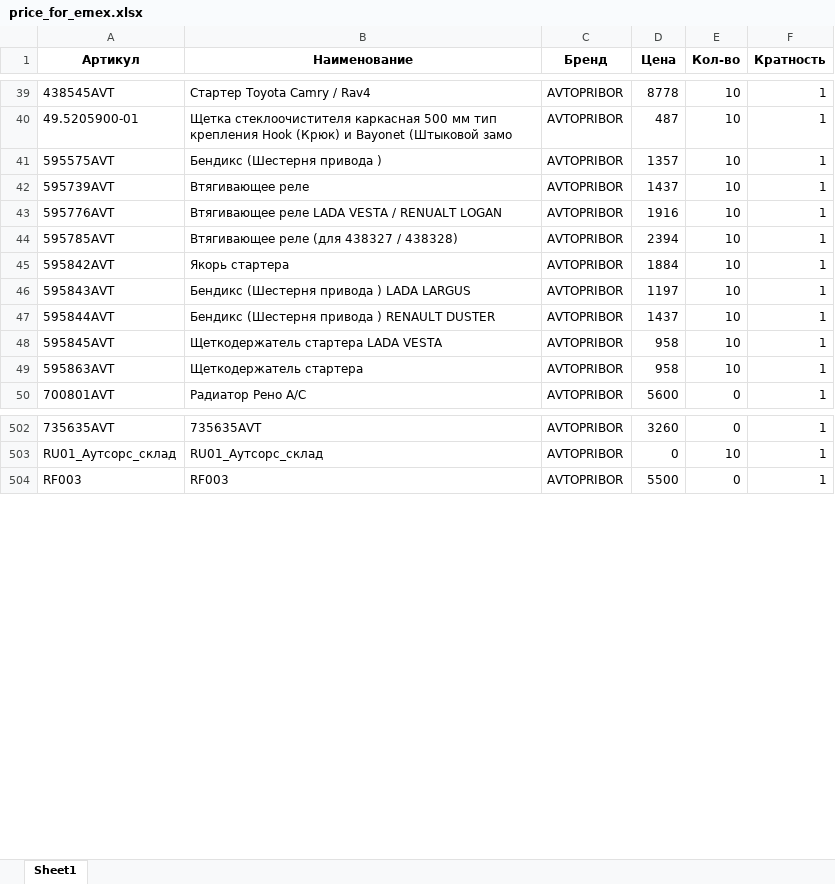
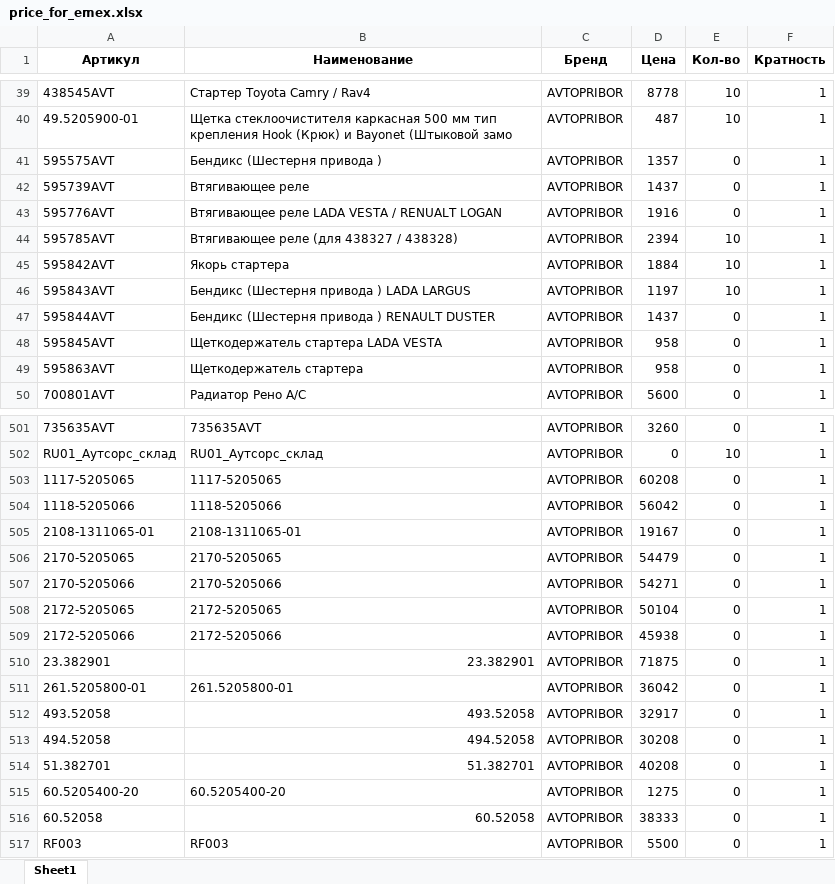
Before and after one commit to beton18/emex-co_project, an Excel workbook: price_for_emex.xlsx, sheet Sheet1, drawn as a sheet; only a part is shown, gaps mark what is left out; values as stored, in another font and other column widths than the file's, no borders; the diff covers the shown part only; the diff names each change by its address in the sheet, - before the commit and + after, or states it on an @@ line.

Commit message:
Обновление фида EMEX - 2025-07-07 06:19

```diff
--- a/price_for_emex.xlsx (sheet Sheet1)
+++ b/price_for_emex.xlsx (sheet Sheet1)
-E41:E43 (Кол-во): 10
+E41:E43 (Кол-во): 0
-E47:E49 (Кол-во): 10
+E47:E49 (Кол-во): 0
+row 503: 1117-5205065 | 1117-5205065 | AVTOPRIBOR | 60208 | 0 | 1
+row 504: 1118-5205066 | 1118-5205066 | AVTOPRIBOR | 56042 | 0 | 1
+row 505: 2108-1311065-01 | 2108-1311065-01 | AVTOPRIBOR | 19167 | 0 | 1
+row 506: 2170-5205065 | 2170-5205065 | AVTOPRIBOR | 54479 | 0 | 1
+row 507: 2170-5205066 | 2170-5205066 | AVTOPRIBOR | 54271 | 0 | 1
+row 508: 2172-5205065 | 2172-5205065 | AVTOPRIBOR | 50104 | 0 | 1
+row 509: 2172-5205066 | 2172-5205066 | AVTOPRIBOR | 45938 | 0 | 1
+row 510: 23.382901 | 23.382901 | AVTOPRIBOR | 71875 | 0 | 1
+row 511: 261.5205800-01 | 261.5205800-01 | AVTOPRIBOR | 36042 | 0 | 1
+row 512: 493.52058 | 493.52058 | AVTOPRIBOR | 32917 | 0 | 1
+row 513: 494.52058 | 494.52058 | AVTOPRIBOR | 30208 | 0 | 1
+row 514: 51.382701 | 51.382701 | AVTOPRIBOR | 40208 | 0 | 1
+row 515: 60.5205400-20 | 60.5205400-20 | AVTOPRIBOR | 1275 | 0 | 1
+row 516: 60.52058 | 60.52058 | AVTOPRIBOR | 38333 | 0 | 1
```
Also changed, not shown: 1 removed row and 16 edited cells elsewhere in this sheet.
